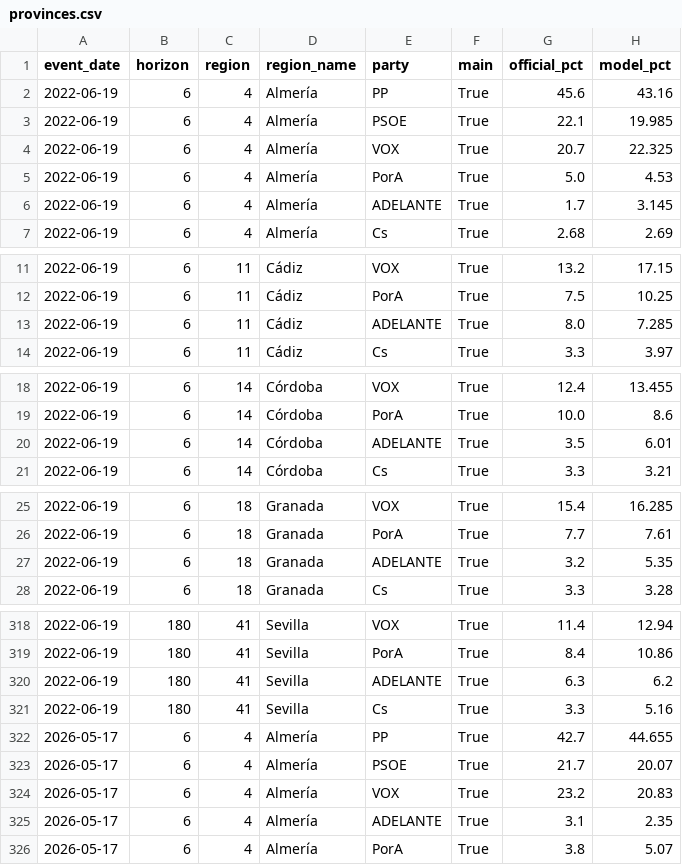
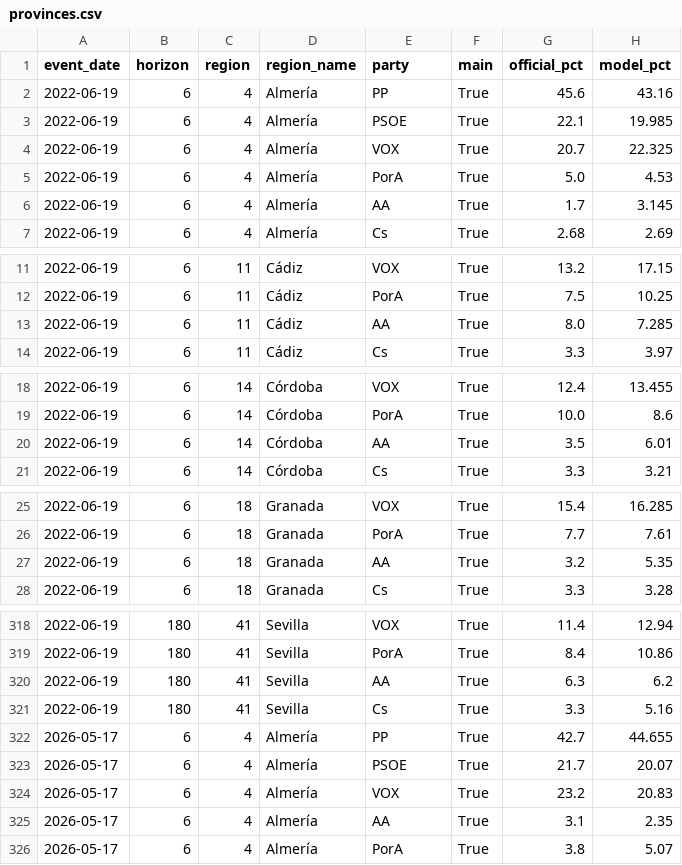
Before and after one commit to luissancho/elections-model, a CSV file: backtest/results/es-an/provinces.csv, drawn as a sheet; only a part is shown, gaps mark what is left out; the diff covers the shown part only; the diff names each change by its address in the sheet, - before the commit and + after, or states it on an @@ line.

```diff
--- a/backtest/results/es-an/provinces.csv
+++ b/backtest/results/es-an/provinces.csv
-E6 (party): ADELANTE
+E6 (party): AA
-E13 (party): ADELANTE
+E13 (party): AA
-E20 (party): ADELANTE
+E20 (party): AA
-E27 (party): ADELANTE
+E27 (party): AA
-E320 (party): ADELANTE
+E320 (party): AA
-E325 (party): ADELANTE
+E325 (party): AA
```
Also changed, not shown: 90 edited cells elsewhere in this file, backtest/results/es-an/meta.csv, backtest/results/es-an/seats.csv, 11 other files.
